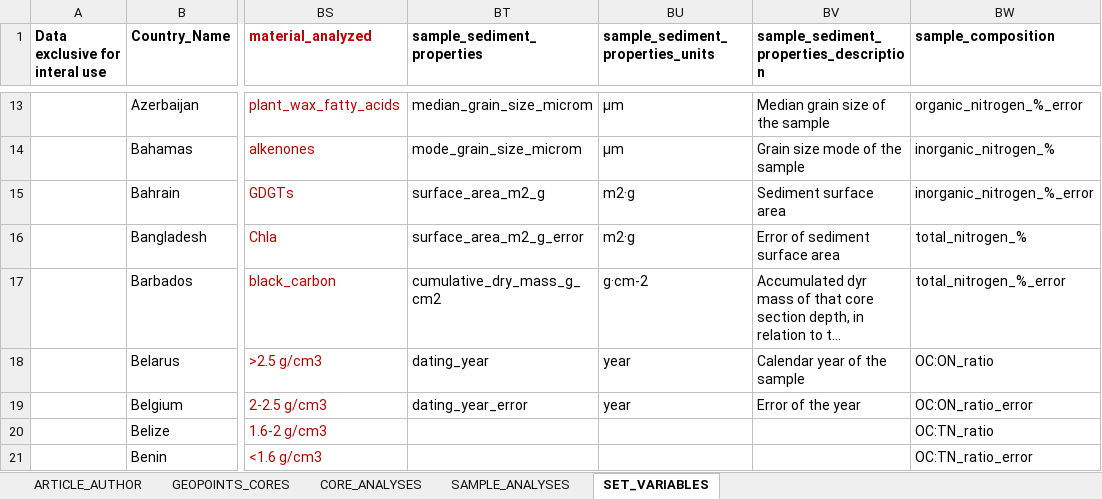
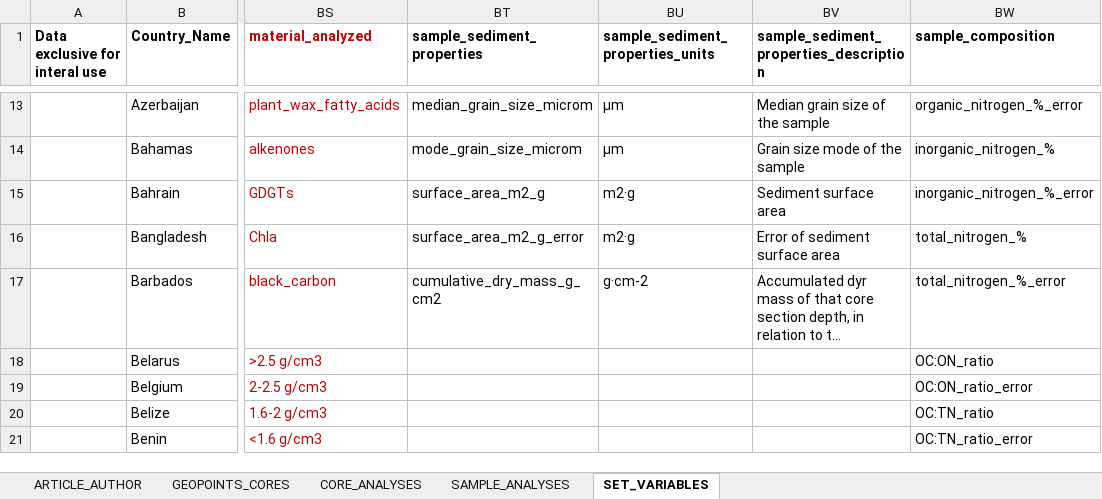
Before and after one commit to sarah-paradis/MOSAIC, an Excel workbook: Excel_templates/MOSAIC_input_excel_file_2022.xlsx, sheet SET_VARIABLES, drawn as a sheet; only a part is shown, gaps mark what is left out; long unchanged cells end in …; values as stored, in another font and other column widths than the file's, no borders; the diff names each change by its address in the sheet, - before the commit and + after, or states it on an @@ line.

Commit message:
Eliminated sample_dating from sample_sediment_properties

```diff
--- a/Excel_templates/MOSAIC_input_excel_file_2022.xlsx (sheet SET_VARIABLES)
+++ b/Excel_templates/MOSAIC_input_excel_file_2022.xlsx (sheet SET_VARIABLES)
-BT18 (sample_sediment_properties): dating_year
+BT18 (sample_sediment_properties): (empty)
-BU18:BU19 (sample_sediment_properties_units): year
+BU18:BU19 (sample_sediment_properties_units): (empty)
-BV18: Calendar year of the sample
+BV18: (empty)
-BT19 (sample_sediment_properties): dating_year_error
+BT19 (sample_sediment_properties): (empty)
-BV19: Error of the year
+BV19: (empty)
```
